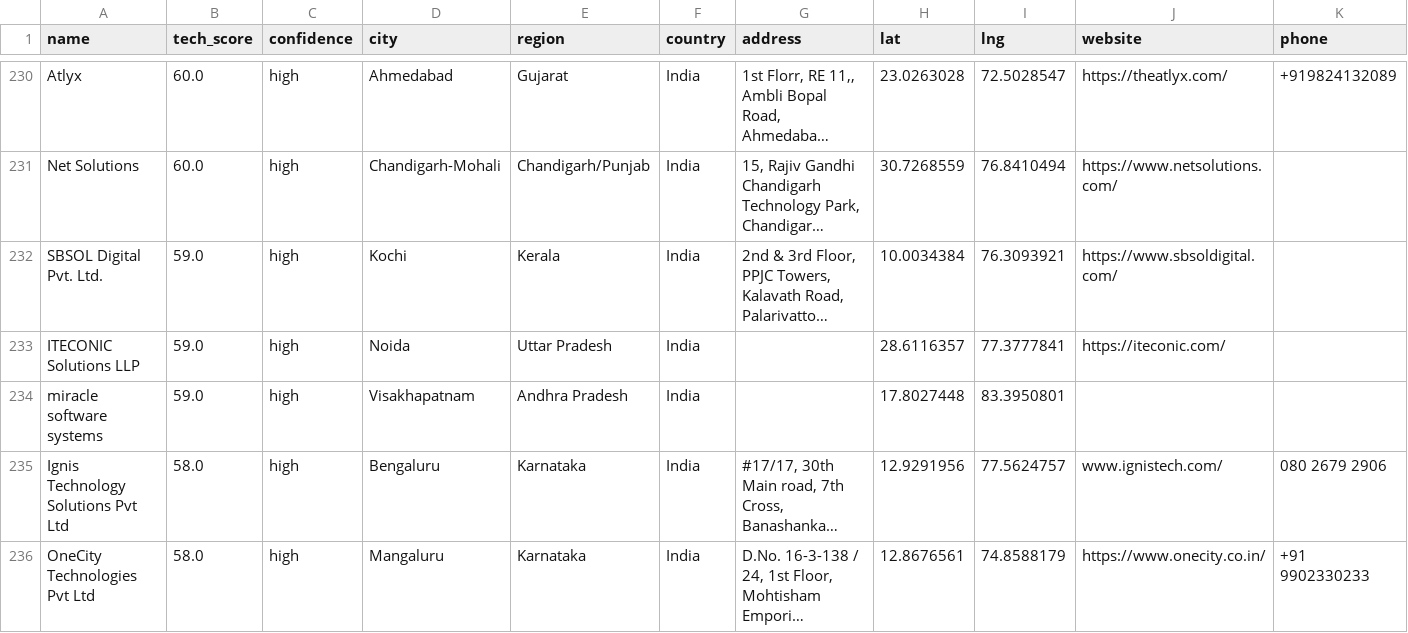
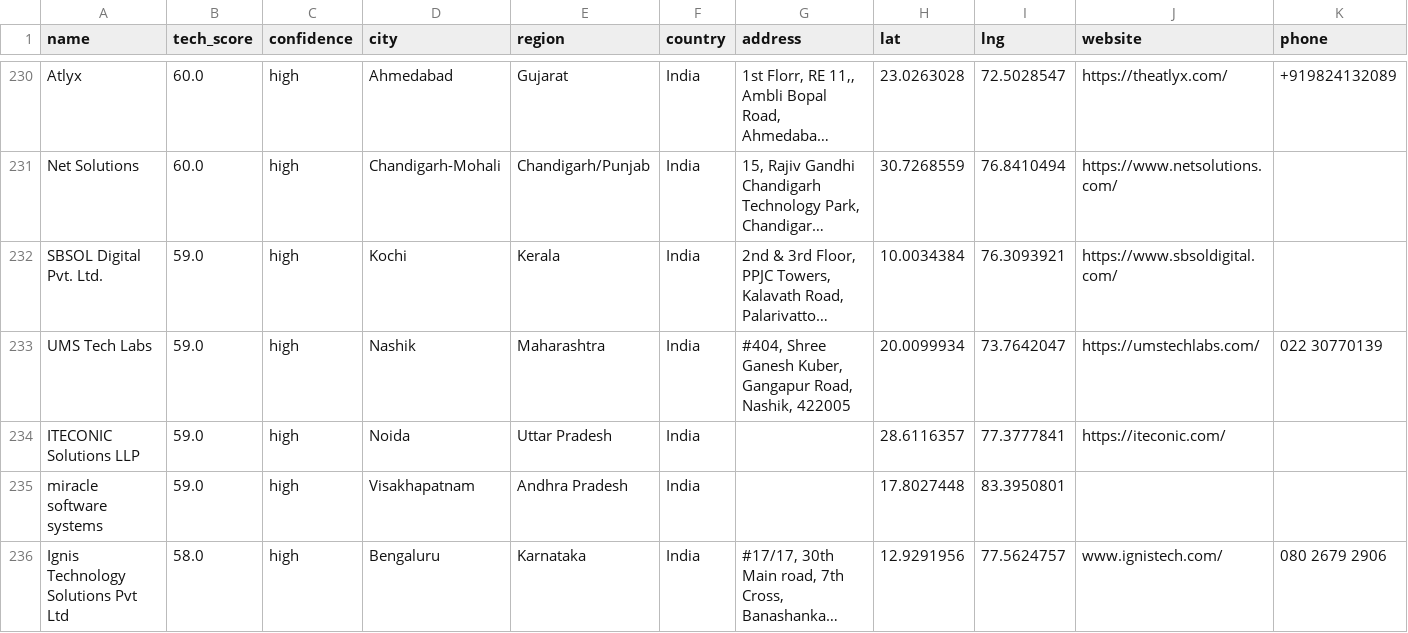
Before and after one commit to AkashKumar7902/india-tech-company-finder, a CSV file: results/india_tech_companies.csv, drawn as a sheet; only a part is shown, gaps mark what is left out; the shorter side is filled out with more unchanged rows; long unchanged cells end in …; rows hold the shown columns only; the diff covers the shown part only; the diff names each change by its address in the sheet, - before the commit and + after, or states it on an @@ line.

```diff
--- a/results/india_tech_companies.csv
+++ b/results/india_tech_companies.csv
+row 233: UMS Tech Labs | 59.0 | high | Nashik | Maharashtra | India | #404, Shree Ganesh Kuber, Gangapur Road, Nashik, 422005 | 20.0099934 | 73.7642047 | https://umstechlabs.com/ | 022 30770139
```
Also changed, not shown: 1 removed row and 9 edited cells elsewhere in this file, 1 other file.
